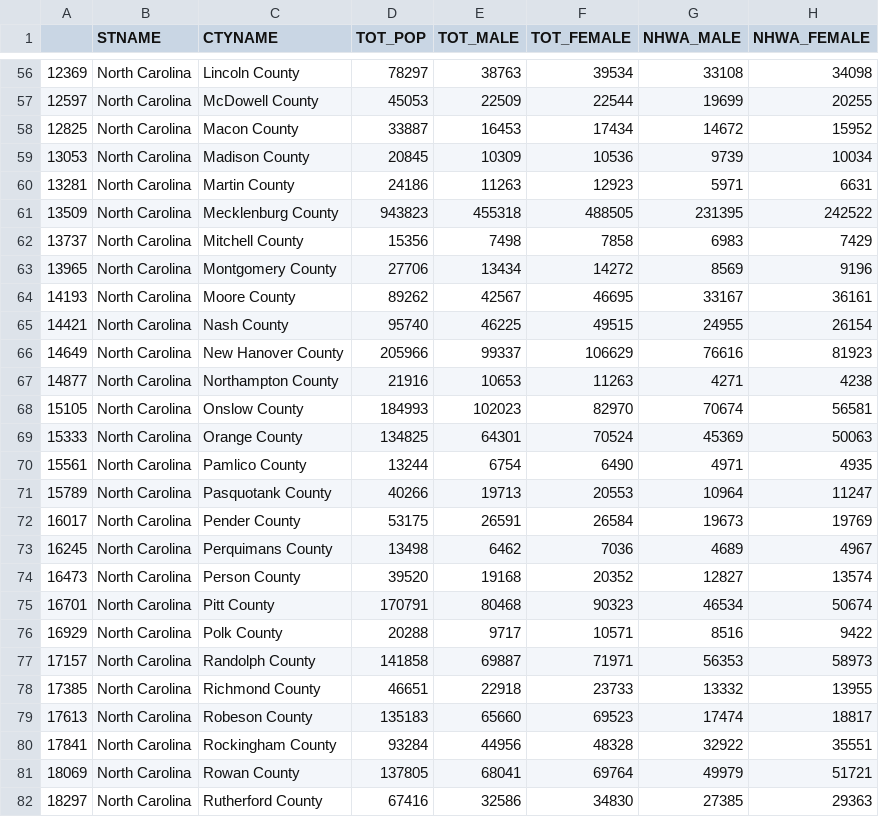
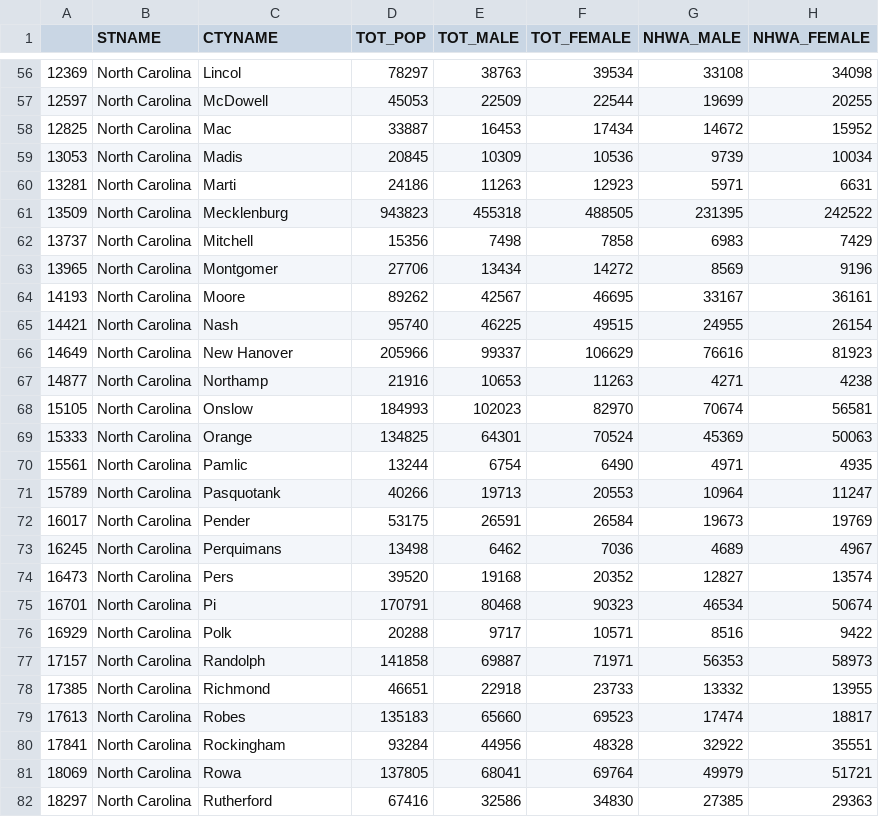
Before and after one commit to jqyang42/pikapixels, a CSV file: data_sets/NC_counties_byHisp.csv, drawn as a sheet; only a part is shown, gaps mark what is left out; the diff covers the shown part only; the diff names each change by its address in the sheet, - before the commit and + after, or states it on an @@ line.

Commit message:
edited county names to match format of test site

```diff
--- a/data_sets/NC_counties_byHisp.csv
+++ b/data_sets/NC_counties_byHisp.csv
-C56 (CTYNAME): Lincoln County
+C56 (CTYNAME): Lincol
-C57 (CTYNAME): McDowell County
+C57 (CTYNAME): McDowell
-C58 (CTYNAME): Macon County
+C58 (CTYNAME): Mac
-C59 (CTYNAME): Madison County
+C59 (CTYNAME): Madis
-C60 (CTYNAME): Martin County
+C60 (CTYNAME): Marti
-C61 (CTYNAME): Mecklenburg County
+C61 (CTYNAME): Mecklenburg
-C62 (CTYNAME): Mitchell County
+C62 (CTYNAME): Mitchell
-C63 (CTYNAME): Montgomery County
+C63 (CTYNAME): Montgomer
-C64 (CTYNAME): Moore County
+C64 (CTYNAME): Moore
-C65 (CTYNAME): Nash County
+C65 (CTYNAME): Nash
-C66 (CTYNAME): New Hanover County
+C66 (CTYNAME): New Hanover
-C67 (CTYNAME): Northampton County
+C67 (CTYNAME): Northamp
-C68 (CTYNAME): Onslow County
+C68 (CTYNAME): Onslow
-C69 (CTYNAME): Orange County
+C69 (CTYNAME): Orange
-C70 (CTYNAME): Pamlico County
+C70 (CTYNAME): Pamlic
-C71 (CTYNAME): Pasquotank County
+C71 (CTYNAME): Pasquotank
-C72 (CTYNAME): Pender County
+C72 (CTYNAME): Pender
-C73 (CTYNAME): Perquimans County
+C73 (CTYNAME): Perquimans
-C74 (CTYNAME): Person County
+C74 (CTYNAME): Pers
-C75 (CTYNAME): Pitt County
+C75 (CTYNAME): Pi
-C76 (CTYNAME): Polk County
+C76 (CTYNAME): Polk
-C77 (CTYNAME): Randolph County
+C77 (CTYNAME): Randolph
-C78 (CTYNAME): Richmond County
+C78 (CTYNAME): Richmond
-C79 (CTYNAME): Robeson County
+C79 (CTYNAME): Robes
-C80 (CTYNAME): Rockingham County
+C80 (CTYNAME): Rockingham
-C81 (CTYNAME): Rowan County
+C81 (CTYNAME): Rowa
-C82 (CTYNAME): Rutherford County
+C82 (CTYNAME): Rutherford
```
Also changed, not shown: 73 edited cells elsewhere in this file, data_sets/NC_counties_byRace.csv, 2 other files.
